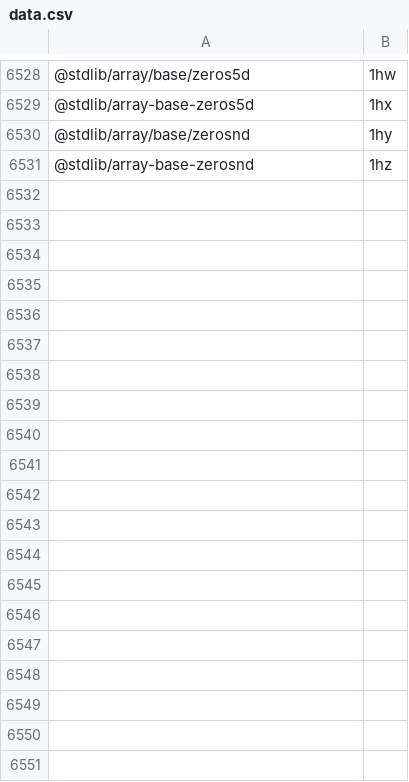
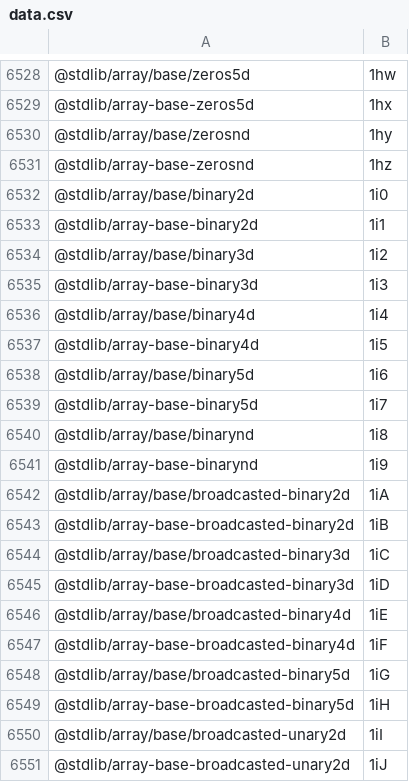
Before and after one commit to stdlib-js/error, a CSV file: tools/pkg2id/data/data.csv, drawn as a sheet; only a part is shown, gaps mark what is left out; the diff covers the shown part only.

```diff
--- a/tools/pkg2id/data/data.csv
+++ b/tools/pkg2id/data/data.csv
@@ -6531 +6531,21 @@
 "@stdlib/array-base-zerosnd",1hz
+"@stdlib/array/base/binary2d",1i0
+"@stdlib/array-base-binary2d",1i1
+"@stdlib/array/base/binary3d",1i2
+"@stdlib/array-base-binary3d",1i3
+"@stdlib/array/base/binary4d",1i4
+"@stdlib/array-base-binary4d",1i5
+"@stdlib/array/base/binary5d",1i6
+"@stdlib/array-base-binary5d",1i7
+"@stdlib/array/base/binarynd",1i8
+"@stdlib/array-base-binarynd",1i9
+"@stdlib/array/base/broadcasted-binary2d",1iA
+"@stdlib/array-base-broadcasted-binary2d",1iB
+"@stdlib/array/base/broadcasted-binary3d",1iC
+"@stdlib/array-base-broadcasted-binary3d",1iD
+"@stdlib/array/base/broadcasted-binary4d",1iE
+"@stdlib/array-base-broadcasted-binary4d",1iF
+"@stdlib/array/base/broadcasted-binary5d",1iG
+"@stdlib/array-base-broadcasted-binary5d",1iH
+"@stdlib/array/base/broadcasted-unary2d",1iI
+"@stdlib/array-base-broadcasted-unary2d",1iJ
```
Also changed, not shown: 16 added rows elsewhere in this file, tools/database/data/data.csv, tools/id2pkg/data/data.csv, 2 other files.
